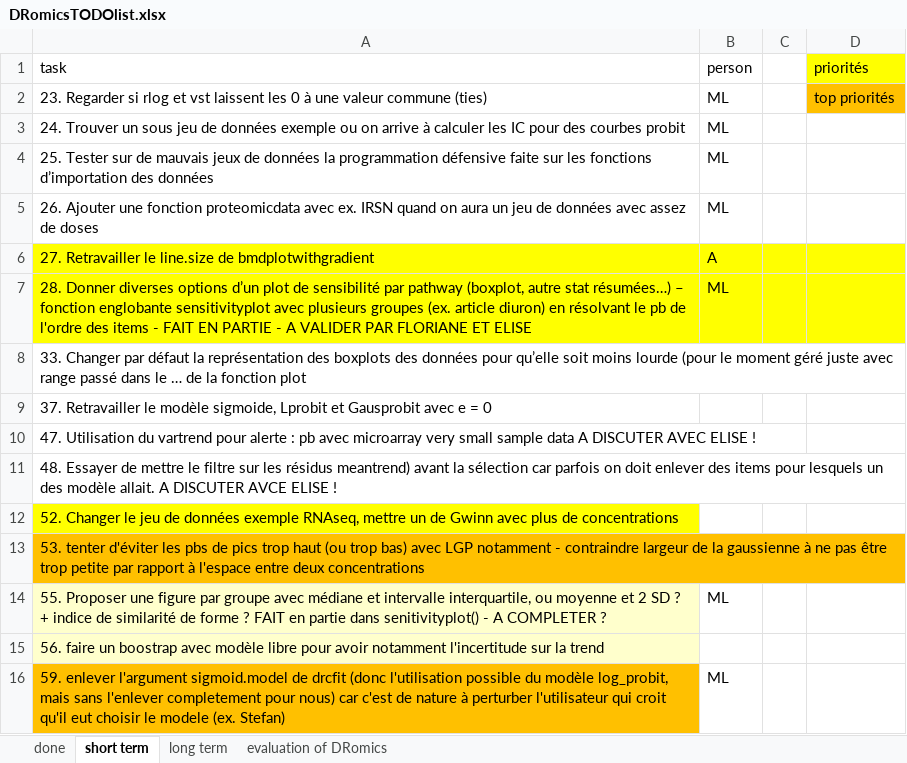
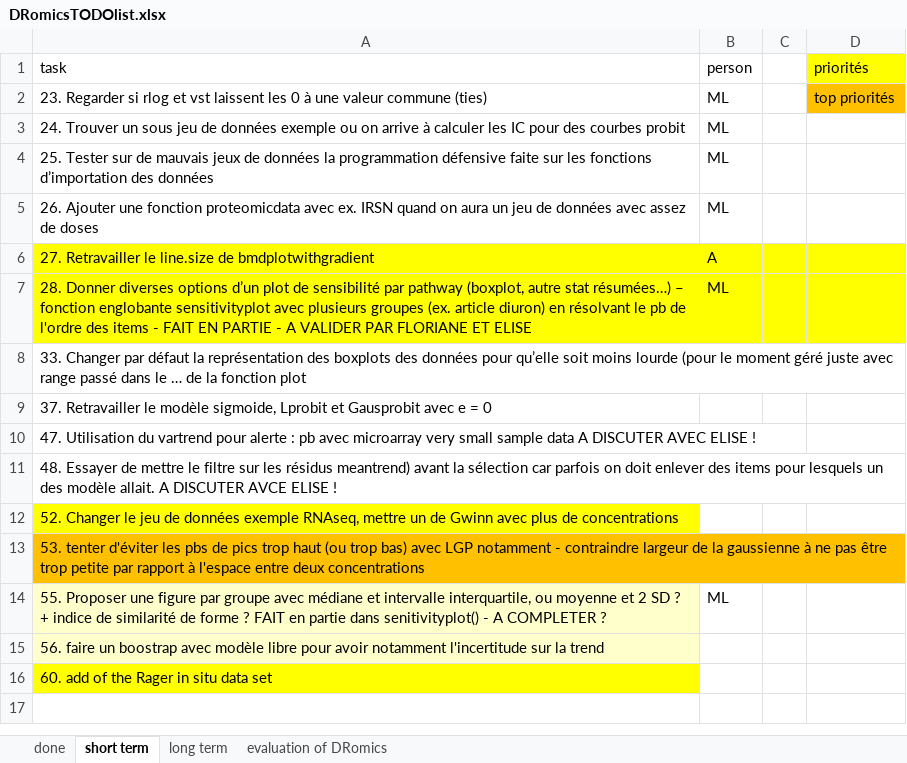
Before and after one commit to lbbe-software/DRomics, an Excel workbook: share/techdoc/DRomicsTODOlist.xlsx, sheet short term, drawn as a sheet; values as stored, in another font and other column widths than the file's, no borders; removed rows and columns are numbered as before the commit, all else as after; the diff names each change by its address in the sheet, - before the commit and + after, or states it on an @@ line.

Commit message:
updating of the todo list

```diff
--- a/share/techdoc/DRomicsTODOlist.xlsx (sheet short term)
+++ b/share/techdoc/DRomicsTODOlist.xlsx (sheet short term)
-row 16: 59. enlever l'argument sigmoid.model de drcfit (donc l'utilisation possible du modèle log_probit, mais sans l'enlever completement pour nous) car c'est de nature à perturber l'utilisateur qui croit qu'il eut choisir le modele (ex. Stefan) | ML
+row 16: 60. add of the Rager in situ data set
```
Also changed, not shown: sheet done.
